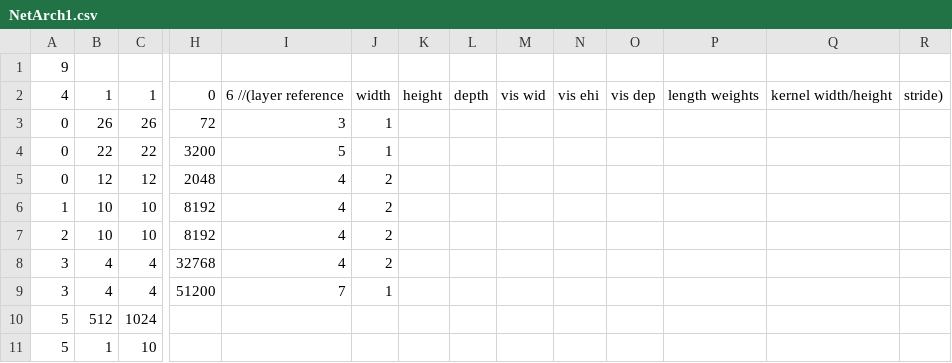
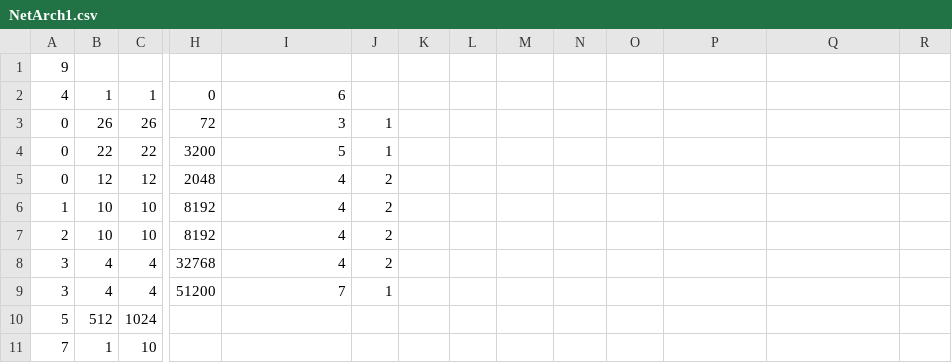
Before and after one commit to iainquayle/T10G2, a CSV file: TextNet/NetArch1.csv, drawn as a sheet; only a part is shown, gaps mark what is left out; the diff names each change by its address in the sheet, - before the commit and + after, or states it on an @@ line.

Commit message:
Update NetArch1.csv

```diff
--- a/TextNet/NetArch1.csv
+++ b/TextNet/NetArch1.csv
-I2: 6 //(layer reference
+I2: 6
-J2: width
+J2: (empty)
-K2: height
+K2: (empty)
-L2: depth
+L2: (empty)
-M2: vis wid
+M2: (empty)
-N2: vis ehi
+N2: (empty)
-O2: vis dep
+O2: (empty)
-P2: length weights
+P2: (empty)
-Q2: kernel width/height
+Q2: (empty)
-R2: stride)
+R2: (empty)
-A11: 5
+A11: 7
```
